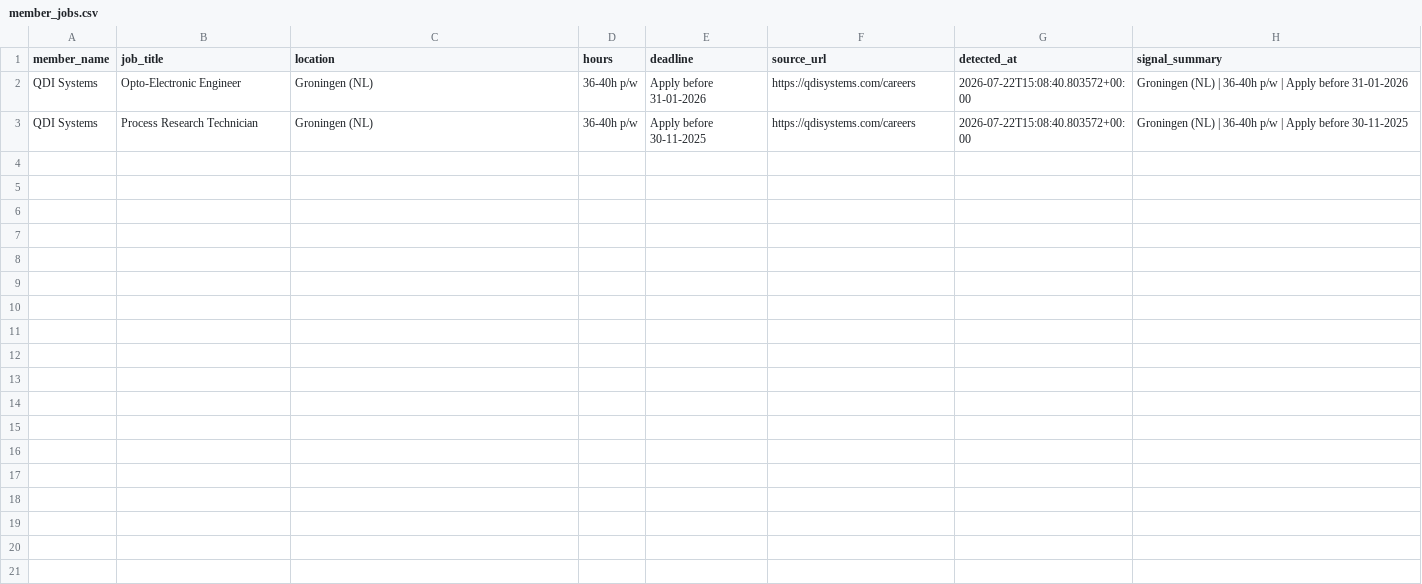
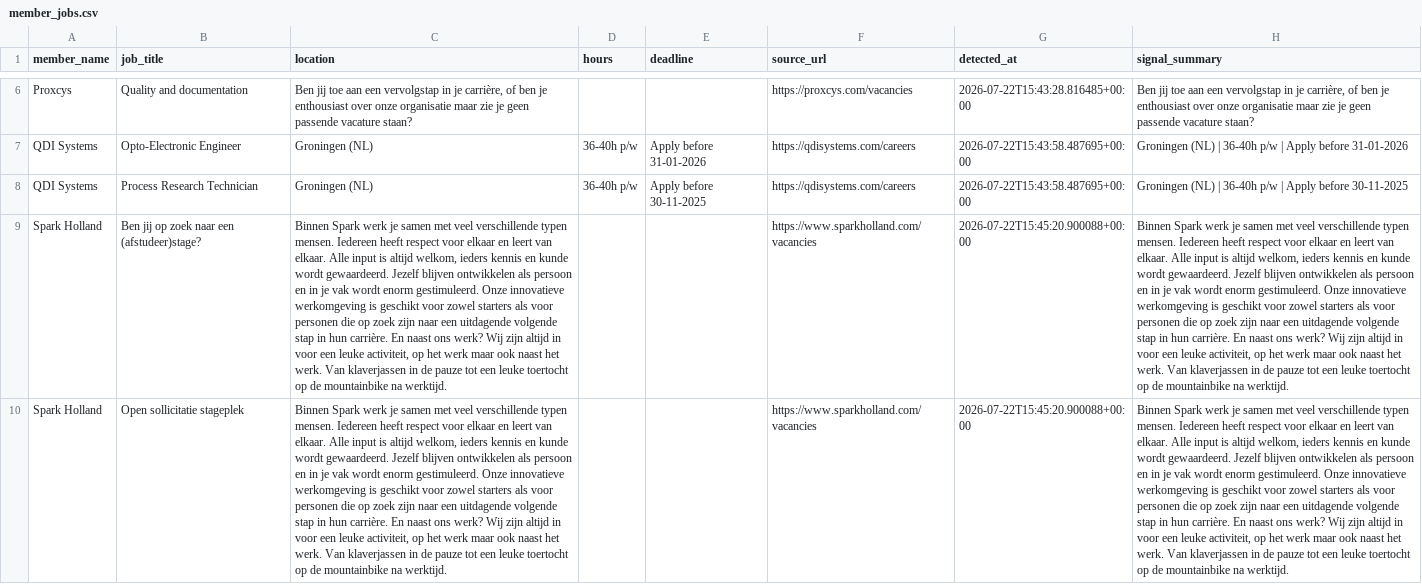
Before and after one commit to IrisTig/LC, a CSV file: dashboard_data/member_jobs.csv, drawn as a sheet; only a part is shown, gaps mark what is left out; addresses are those after the commit; the diff covers the shown part only; the diff names each change by its address in the sheet, - before the commit and + after, or states it on an @@ line.

```diff
--- a/dashboard_data/member_jobs.csv
+++ b/dashboard_data/member_jobs.csv
+row 6: Proxcys | Quality and documentation | Ben jij toe aan een vervolgstap in je carrière, of ben je enthousiast over onze organisatie maar zie je geen passende vacature staan? |  |  | https://proxcys.com/vacancies | 2026-07-22T15:43:28.816485+00:00 | Ben jij toe aan een vervolgstap in je carrière, of ben je enthousiast over onze organisatie maar zie je geen passende vacature staan?
-G7:G8 (detected_at): 2026-07-22T15:08:40.803572+00:00
+G7:G8 (detected_at): 2026-07-22T15:43:58.487695+00:00
+row 9: Spark Holland | Ben jij op zoek naar een (afstudeer)stage? | Binnen Spark werk je samen met veel verschillende typen mensen. Iedereen heeft respect voor elkaar en leert van elkaar. Alle input is altijd welkom, ieders kennis en kunde wordt gewaardeerd. Jezelf blijven ontwikkelen als persoon en in je vak wordt enorm gestimuleerd. Onze innovatieve werkomgeving is geschikt voor zowel starters als voor personen die op zoek zijn naar een uitdagende volgende stap in hun carrière. En naast ons werk? Wij zijn altijd in voor een leuke activiteit, op het werk maar ook naast het werk. Van klaverjassen in de pauze tot een leuke toertocht op de mountainbike na werktijd. |  |  | https://www.sparkholland.com/vacancies | 2026-07-22T15:45:20.900088+00:00 | Binnen Spark werk je samen met veel verschillende typen mensen. Iedereen heeft respect voor elkaar en leert van elkaar. Alle input is altijd welkom, ieders kennis en kunde wordt gewaardeerd. Jezelf blijven ontwikkelen als persoon en in je vak wordt enorm gestimuleerd. Onze innovatieve werkomgeving is geschikt voor zowel starters als voor personen die op zoek zijn naar een uitdagende volgende stap in hun carrière. En naast ons werk? Wij zijn altijd in voor een leuke activiteit, op het werk maar ook naast het werk. Van klaverjassen in de pauze tot een leuke toertocht op de mountainbike na werktijd.
+row 10: Spark Holland | Open sollicitatie stageplek | Binnen Spark werk je samen met veel verschillende typen mensen. Iedereen heeft respect voor elkaar en leert van elkaar. Alle input is altijd welkom, ieders kennis en kunde wordt gewaardeerd. Jezelf blijven ontwikkelen als persoon en in je vak wordt enorm gestimuleerd. Onze innovatieve werkomgeving is geschikt voor zowel starters als voor personen die op zoek zijn naar een uitdagende volgende stap in hun carrière. En naast ons werk? Wij zijn altijd in voor een leuke activiteit, op het werk maar ook naast het werk. Van klaverjassen in de pauze tot een leuke toertocht op de mountainbike na werktijd. |  |  | https://www.sparkholland.com/vacancies | 2026-07-22T15:45:20.900088+00:00 | Binnen Spark werk je samen met veel verschillende typen mensen. Iedereen heeft respect voor elkaar en leert van elkaar. Alle input is altijd welkom, ieders kennis en kunde wordt gewaardeerd. Jezelf blijven ontwikkelen als persoon en in je vak wordt enorm gestimuleerd. Onze innovatieve werkomgeving is geschikt voor zowel starters als voor personen die op zoek zijn naar een uitdagende volgende stap in hun carrière. En naast ons werk? Wij zijn altijd in voor een leuke activiteit, op het werk maar ook naast het werk. Van klaverjassen in de pauze tot een leuke toertocht op de mountainbike na werktijd.
```
Also changed, not shown: 4 added rows elsewhere in this file, dashboard_data/life_members.csv, 2 other files.
